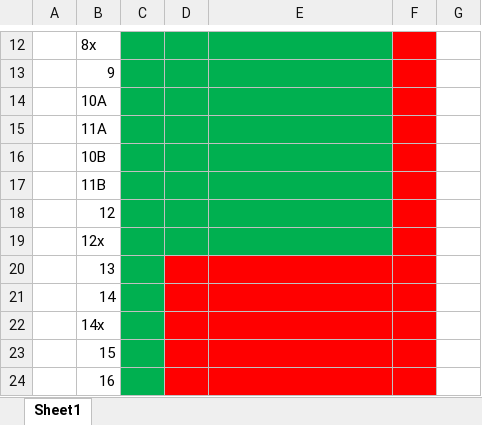
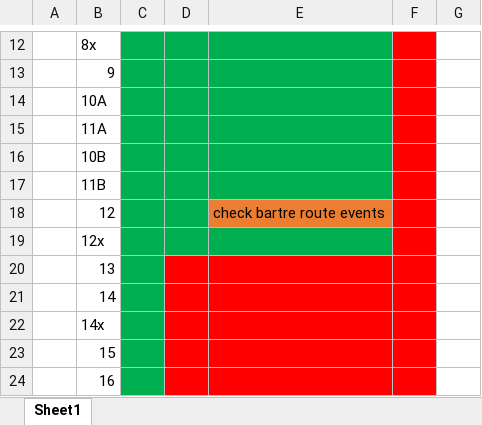
Before and after one commit to Gofer2x/FE6-in-FE8-Buildfile, an Excel workbook: Chapter progress.xlsx, sheet Sheet1, drawn as a sheet; only a part is shown, gaps mark what is left out; values as stored, in another font and other column widths than the file's, no borders; the diff names each change by its address in the sheet, - before the commit and + after, or states it on an @@ line.

Commit message:
Update Chapter progress.xlsx

```diff
--- a/Chapter progress.xlsx (sheet Sheet1)
+++ b/Chapter progress.xlsx (sheet Sheet1)
-E18: (empty)
+E18: check bartre route events
-E18 fill: #00B050
+E18 fill: #ED7D31
```
